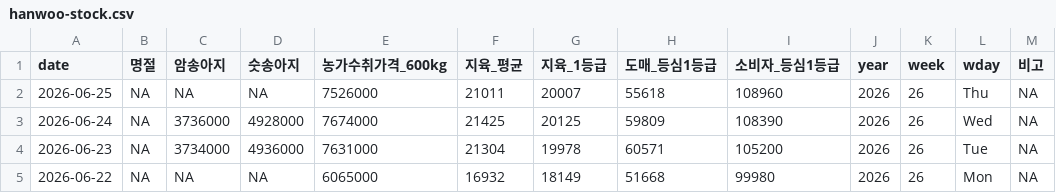
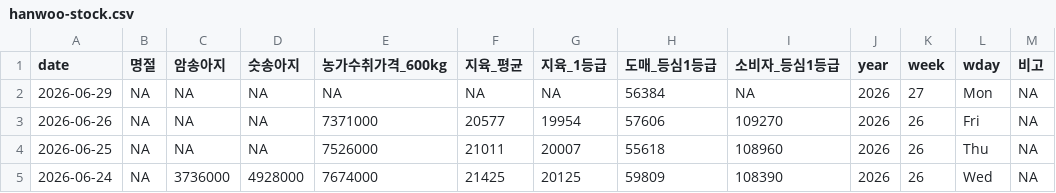
Before and after one commit to YoungjunNa/ekape-parsing, a CSV file: data_hanwoo_stock/hanwoo-stock.csv, drawn as a sheet; only a part is shown; the shorter side is filled out with more unchanged rows.

```diff
--- a/data_hanwoo_stock/hanwoo-stock.csv
+++ b/data_hanwoo_stock/hanwoo-stock.csv
@@ -1,2 +1,4 @@
 "date","명절","암송아지","숫송아지","농가수취가격_600kg","지육_평균","지육_1등급","도매_등심1등급","소비자_등심1등급","year","week","wday","비고"
+2026-06-29,NA,NA,NA,NA,NA,NA,56384,NA,2026,27,"Mon",NA
+2026-06-26,NA,NA,NA,7371000,20577,19954,57606,109270,2026,26,"Fri",NA
 2026-06-25,NA,NA,NA,7526000,21011,20007,55618,108960,2026,26,"Thu",NA
```
Also changed, not shown: data_hanwoo_stock/hanwoo-forecast.csv, 2 other files.
